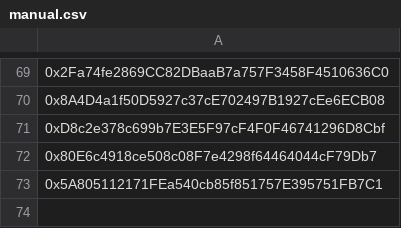
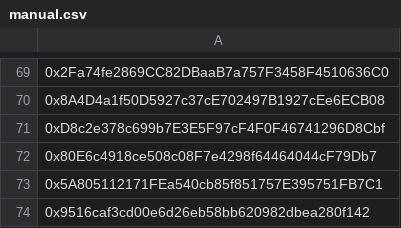
Before and after one commit to AngleProtocol/testers, a CSV file: sources/manual.csv, drawn as a sheet; only a part is shown, gaps mark what is left out.

```diff
--- a/sources/manual.csv
+++ b/sources/manual.csv
@@ -73 +73,2 @@
 0x5A805112171FEa540cb85f851757E395751FB7C1
+0x9516caf3cd00e6d26eb58bb620982dbea280f142
```
Also changed, not shown: 1 other file.
